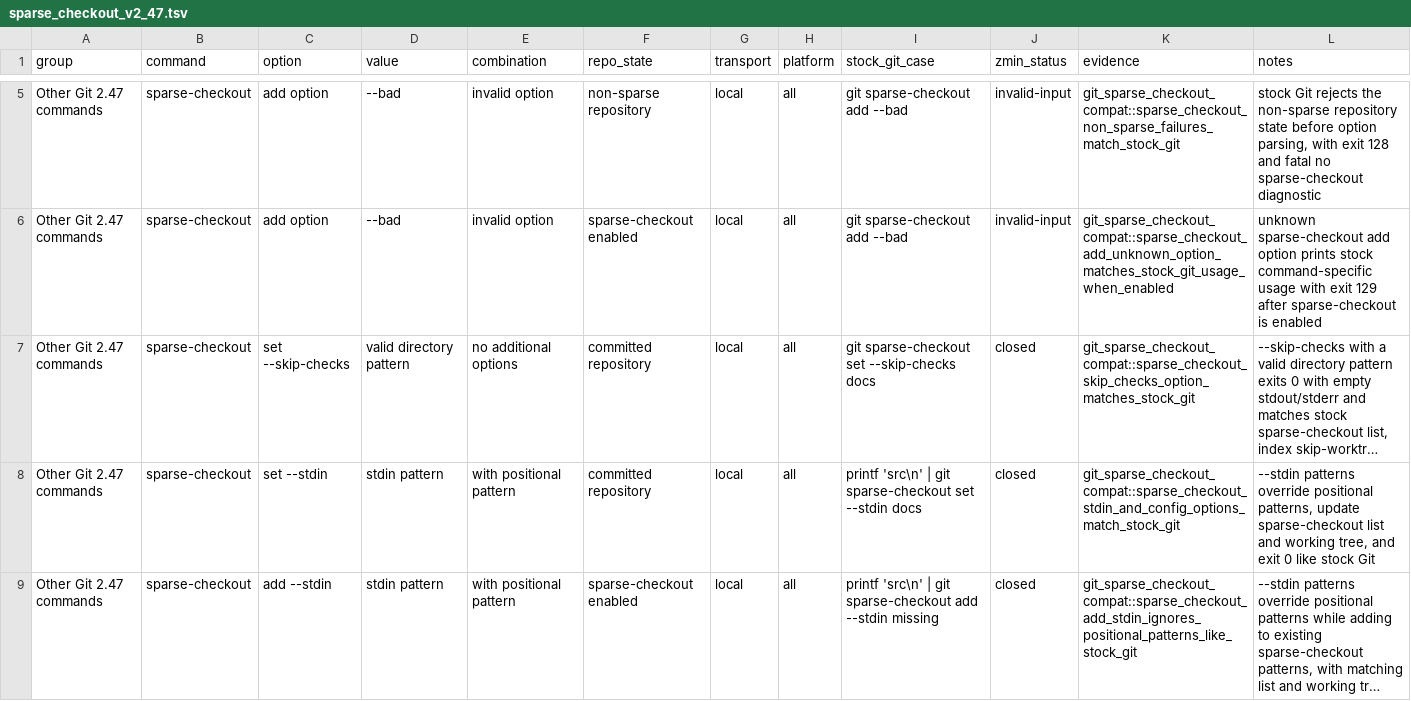
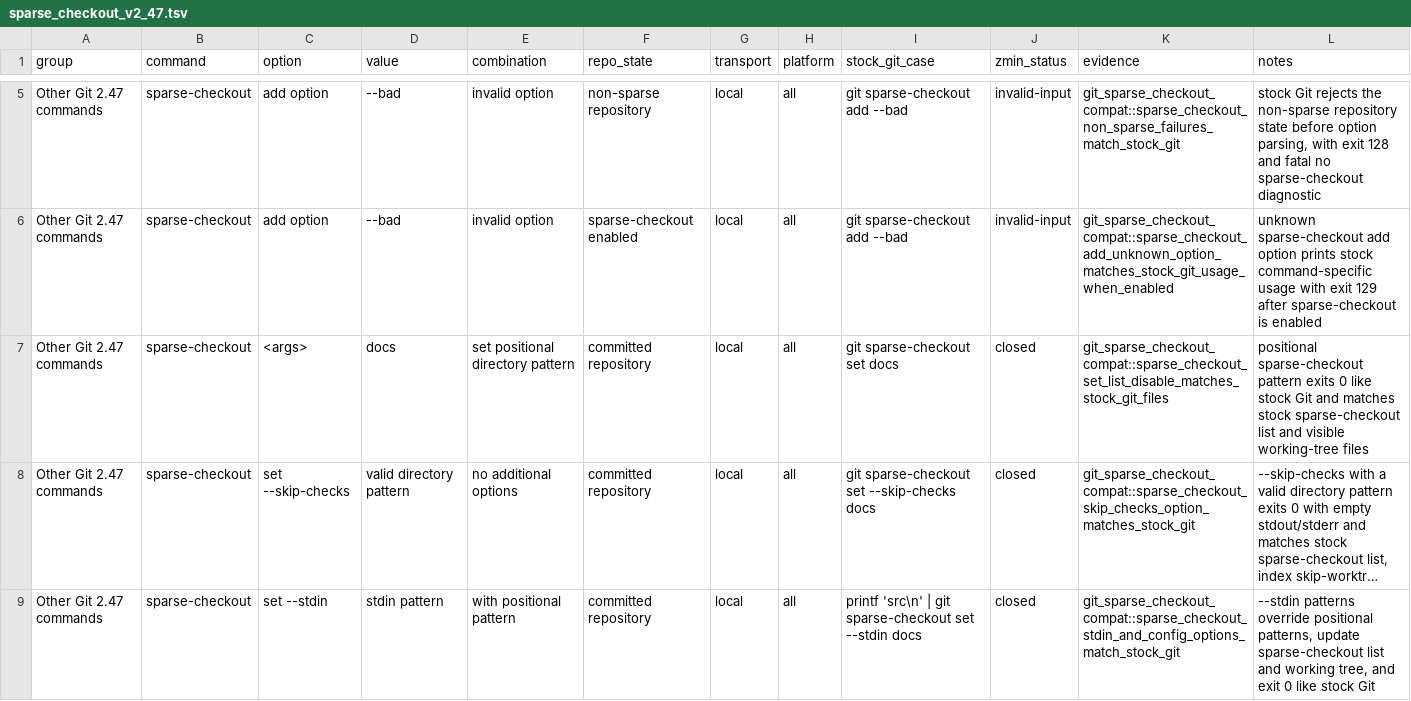
Before and after one commit to dschewchenko/zmin, a TSV file: docs/cli/matrices/sparse_checkout_v2_47.tsv, drawn as a sheet; only a part is shown, gaps mark what is left out; the shorter side is filled out with more unchanged rows; long unchanged cells end in …; the diff names each change by its address in the sheet, - before the commit and + after, or states it on an @@ line.

```diff
--- a/docs/cli/matrices/sparse_checkout_v2_47.tsv
+++ b/docs/cli/matrices/sparse_checkout_v2_47.tsv
+row 7: Other Git 2.47 commands | sparse-checkout | <args> | docs | set positional directory pattern | committed repository | local | all | git sparse-checkout set docs | closed | git_sparse_checkout_compat::sparse_checkout_set_list_disable_matches_stock_git_files | positional sparse-checkout pattern exits 0 like stock Git and matches stock sparse-checkout list and visible working-tree files
```
Also changed, not shown: docs/cli/census/implemented_but_unverified.tsv, docs/cli/census/summary.tsv, 2 other files.
